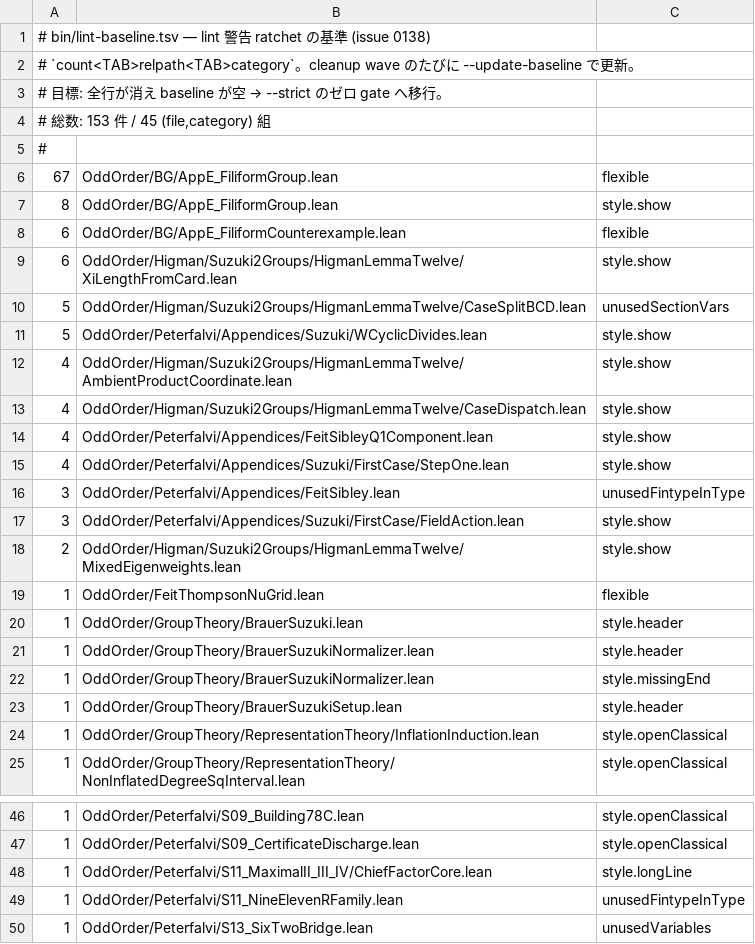
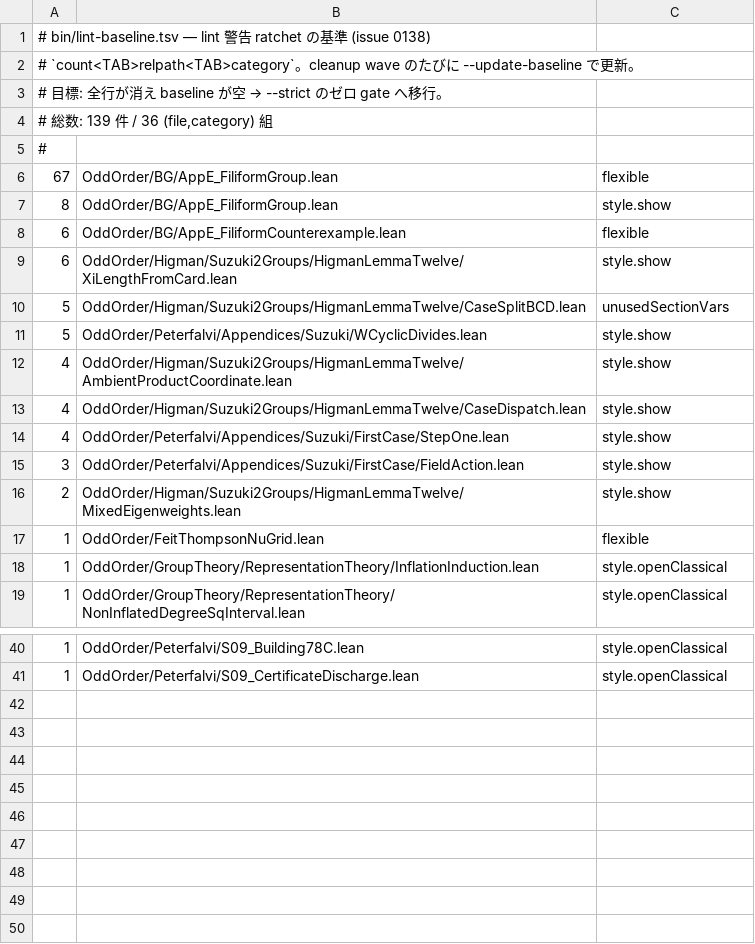
Before and after one commit to yawara/odd-order, a TSV file: bin/lint-baseline.tsv, drawn as a sheet; only a part is shown, gaps mark what is left out.

```diff
--- a/bin/lint-baseline.tsv
+++ b/bin/lint-baseline.tsv
@@ -3,3 +3,3 @@
 # 目標: 全行が消え baseline が空 → --strict のゼロ gate へ移行。
-# 総数: 153 件 / 45 (file,category) 組
+# 総数: 139 件 / 36 (file,category) 組
 #
@@ -13,5 +13,3 @@
 4	OddOrder/Higman/Suzuki2Groups/HigmanLemmaTwelve/CaseDispatch.lean	style.show
-4	OddOrder/Peterfalvi/Appendices/FeitSibleyQ1Component.lean	style.show
 4	OddOrder/Peterfalvi/Appendices/Suzuki/FirstCase/StepOne.lean	style.show
-3	OddOrder/Peterfalvi/Appendices/FeitSibley.lean	unusedFintypeInType
 3	OddOrder/Peterfalvi/Appendices/Suzuki/FirstCase/FieldAction.lean	style.show
@@ -19,6 +17,2 @@
 1	OddOrder/FeitThompsonNuGrid.lean	flexible
-1	OddOrder/GroupTheory/BrauerSuzuki.lean	style.header
-1	OddOrder/GroupTheory/BrauerSuzukiNormalizer.lean	style.header
-1	OddOrder/GroupTheory/BrauerSuzukiNormalizer.lean	style.missingEnd
-1	OddOrder/GroupTheory/BrauerSuzukiSetup.lean	style.header
 1	OddOrder/GroupTheory/RepresentationTheory/InflationInduction.lean	style.openClassical
@@ -47,4 +41 @@
 1	OddOrder/Peterfalvi/S09_CertificateDischarge.lean	style.openClassical
-1	OddOrder/Peterfalvi/S11_MaximalII_III_IV/ChiefFactorCore.lean	style.longLine
-1	OddOrder/Peterfalvi/S11_NineElevenRFamily.lean	unusedFintypeInType
-1	OddOrder/Peterfalvi/S13_SixTwoBridge.lean	unusedVariables
```
